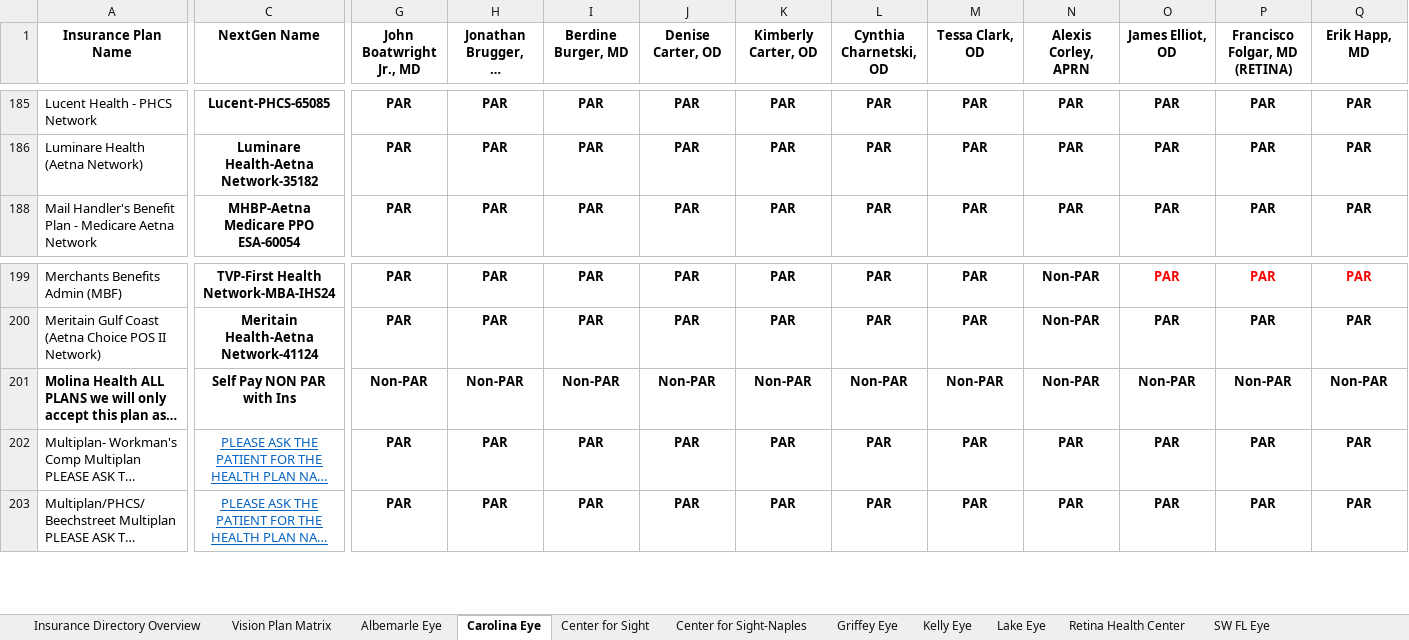
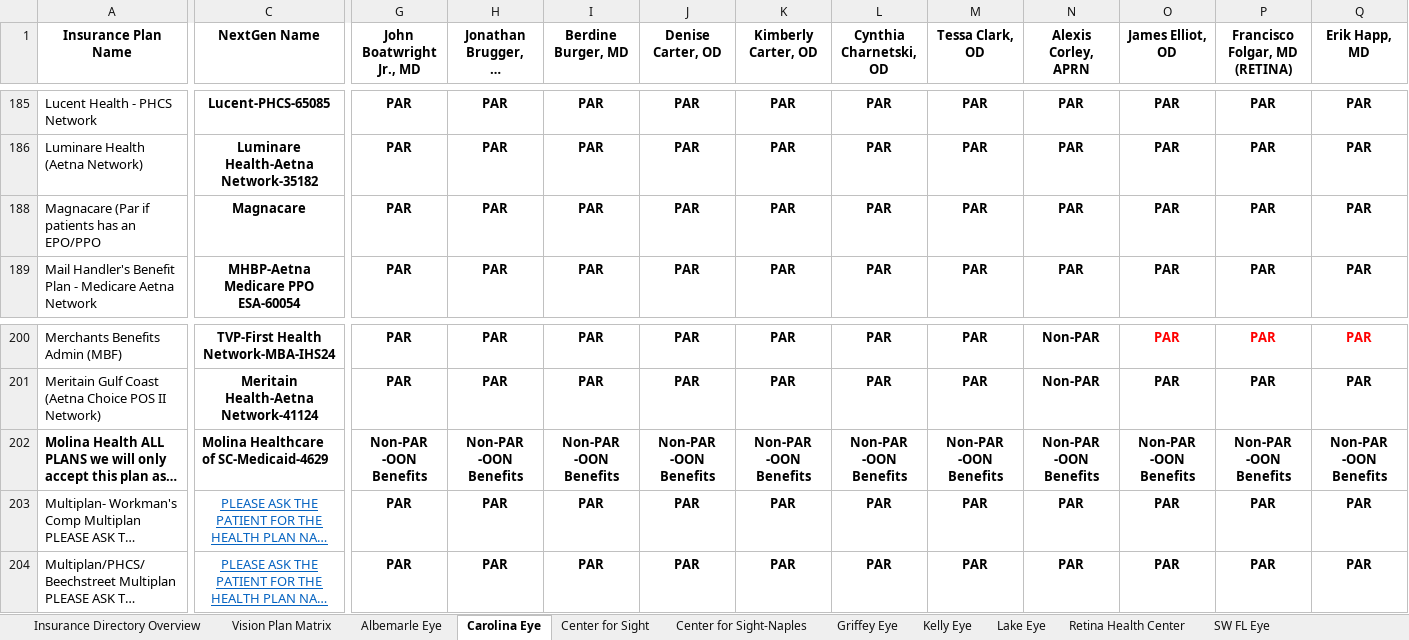
Before and after one commit to wak1616/PAC, an Excel workbook: US Eye Insurance Guide.xlsx, sheet Carolina Eye, drawn as a sheet; only a part is shown, gaps mark what is left out; long unchanged cells end in …; values as stored, in another font and other column widths than the file's, no borders; conditional formats not drawn; addresses are those after the commit; rows hold the shown columns only; the diff covers the shown part only; the diff names each change by its address in the sheet, - before the commit and + after, or states it on an @@ line.

Commit message:
Add files via upload

```diff
--- a/US Eye Insurance Guide.xlsx (sheet Carolina Eye)
+++ b/US Eye Insurance Guide.xlsx (sheet Carolina Eye)
+row 188: Magnacare (Par if patients has an EPO/PPO | Magnacare | PAR | PAR | PAR | PAR | PAR | PAR | PAR | PAR | PAR | PAR | PAR
-C202 (NextGen Name): Self Pay NON PAR with Ins
+C202 (NextGen Name): Molina Healthcare of SC-Medicaid-4629
-C202 alignment: center
+C202 alignment: left
-G202 (John Boatwright Jr., MD): Non-PAR
+G202 (John Boatwright Jr., MD): Non-PAR -OON Benefits
-H202 (Jonathan Brugger, MD (RETINA)): Non-PAR
+H202 (Jonathan Brugger, MD (RETINA)): Non-PAR -OON Benefits
-I202 (Berdine Burger, MD): Non-PAR
+I202 (Berdine Burger, MD): Non-PAR -OON Benefits
-J202 (Denise Carter, OD): Non-PAR
+J202 (Denise Carter, OD): Non-PAR -OON Benefits
-K202 (Kimberly Carter, OD): Non-PAR
+K202 (Kimberly Carter, OD): Non-PAR -OON Benefits
-L202 (Cynthia Charnetski, OD): Non-PAR
+L202 (Cynthia Charnetski, OD): Non-PAR -OON Benefits
-M202 (Tessa Clark, OD): Non-PAR
+M202 (Tessa Clark, OD): Non-PAR -OON Benefits
-N202 (Alexis Corley, APRN): Non-PAR
+N202 (Alexis Corley, APRN): Non-PAR -OON Benefits
-O202 (James Elliot, OD): Non-PAR
+O202 (James Elliot, OD): Non-PAR -OON Benefits
-P202 (Francisco Folgar, MD (RETINA)): Non-PAR
+P202 (Francisco Folgar, MD (RETINA)): Non-PAR -OON Benefits
-Q202 (Erik Happ, MD): Non-PAR
+Q202 (Erik Happ, MD): Non-PAR -OON Benefits
```
Also changed, not shown: 18 edited cells elsewhere in this sheet, sheet Center for Sight.
